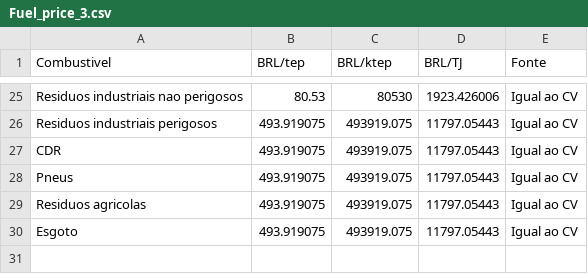
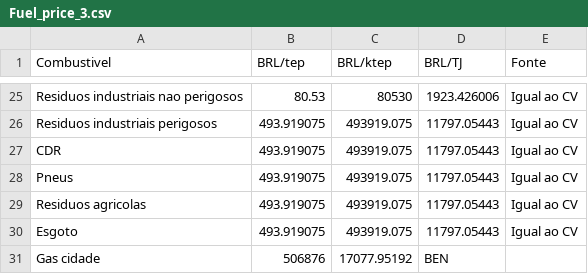
Before and after one commit to ottohebeda/Iron-and-steel-model, a CSV file: Fuel_price_3.csv, drawn as a sheet; only a part is shown, gaps mark what is left out; the diff names each change by its address in the sheet, - before the commit and + after, or states it on an @@ line.

Commit message:
Update Fuel_price_3.csv

```diff
--- a/Fuel_price_3.csv
+++ b/Fuel_price_3.csv
+row 31: Gas cidade | 506876 | 17077.95192 | BEN
```
